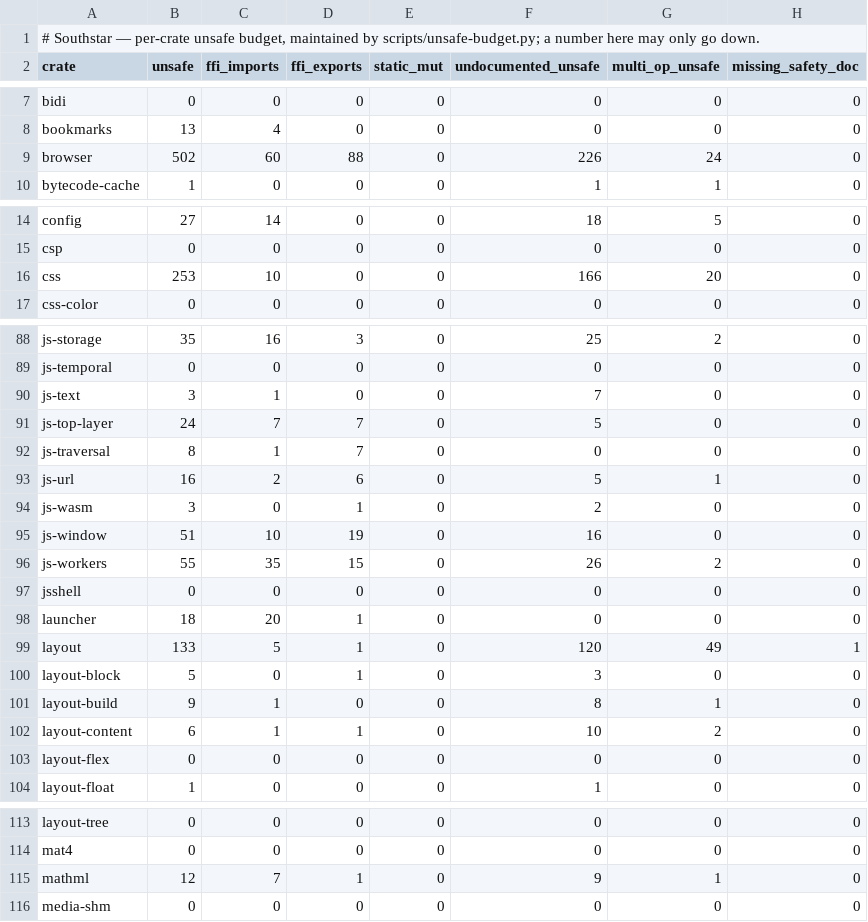
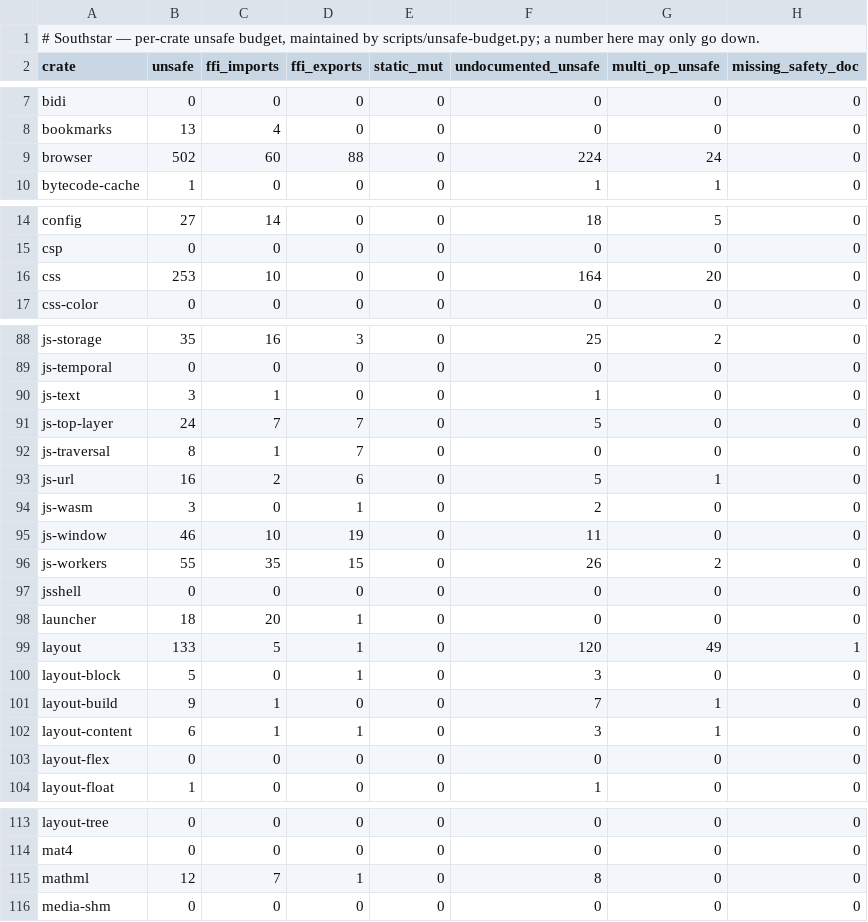
Before and after one commit to nordstjernen-web/southstar-browser, a TSV file: rust/unsafe-budget.tsv, drawn as a sheet; only a part is shown, gaps mark what is left out; the diff covers the shown part only.

```diff
--- a/rust/unsafe-budget.tsv
+++ b/rust/unsafe-budget.tsv
@@ -8,3 +8,3 @@ bidi	0	0	0	0	0	0	0
 bookmarks	13	4	0	0	0	0	0
-browser	502	60	88	0	226	24	0
+browser	502	60	88	0	224	24	0
 bytecode-cache	1	0	0	0	1	1	0
@@ -15,3 +15,3 @@ config	27	14	0	0	18	5	0
 csp	0	0	0	0	0	0	0
-css	253	10	0	0	166	20	0
+css	253	10	0	0	164	20	0
 css-color	0	0	0	0	0	0	0
@@ -89,3 +89,3 @@ js-storage	35	16	3	0	25	2	0
 js-temporal	0	0	0	0	0	0	0
-js-text	3	1	0	0	7	0	0
+js-text	3	1	0	0	1	0	0
 js-top-layer	24	7	7	0	5	0	0
@@ -94,3 +94,3 @@ js-url	16	2	6	0	5	1	0
 js-wasm	3	0	1	0	2	0	0
-js-window	51	10	19	0	16	0	0
+js-window	46	10	19	0	11	0	0
 js-workers	55	35	15	0	26	2	0
@@ -100,4 +100,4 @@ layout	133	5	1	0	120	49	1
 layout-block	5	0	1	0	3	0	0
-layout-build	9	1	0	0	8	1	0
-layout-content	6	1	1	0	10	2	0
+layout-build	9	1	0	0	7	1	0
+layout-content	6	1	1	0	3	1	0
 layout-flex	0	0	0	0	0	0	0
@@ -114,3 +114,3 @@ layout-tree	0	0	0	0	0	0	0
 mat4	0	0	0	0	0	0	0
-mathml	12	7	1	0	9	1	0
+mathml	12	7	1	0	8	0	0
 media-shm	0	0	0	0	0	0	0
```
Also changed, not shown: 4 edited cells elsewhere in this file, 3 other files.
